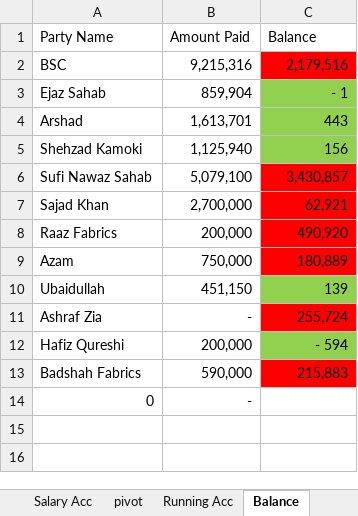
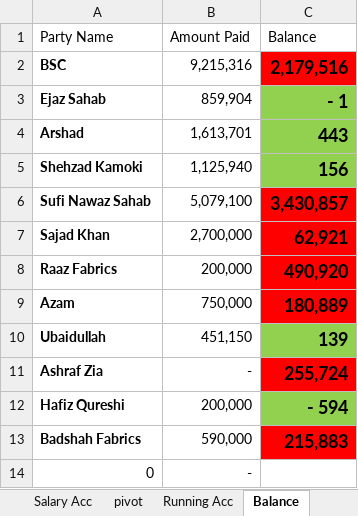
Before and after one commit to omerrazzaq4/AlHamd_Sept, an Excel workbook: Factory_Khata_September.xlsx, sheet Balance, drawn as a sheet; values as stored, in another font and other column widths than the file's, no borders; table styles not drawn; the diff names each change by its address in the sheet, - before the commit and + after, or states it on an @@ line.

```diff
--- a/Factory_Khata_September.xlsx (sheet Balance)
+++ b/Factory_Khata_September.xlsx (sheet Balance)
-A2:A13 bold: off
+A2:A13 bold: on
-C2:C13 bold: off
+C2:C13 bold: on, text size: larger
```
Also changed, not shown: sheet Wood, sheet Profit, sheet Expenses.
